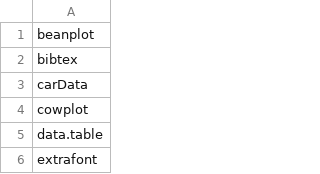
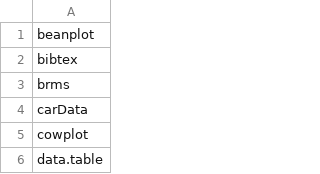
Before and after one commit to jhelvy/jph, a CSV file: data/packageList.csv, drawn as a sheet; only a part is shown; the shorter side is filled out with more unchanged rows.

Commit message:
Added brms to packageList

```diff
--- a/data/packageList.csv
+++ b/data/packageList.csv
@@ -2,2 +2,3 @@
 "bibtex"
+"brms"
 "carData"
```
